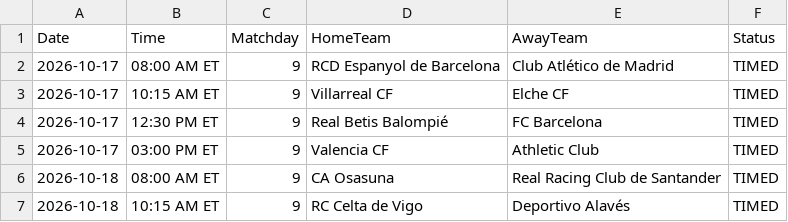
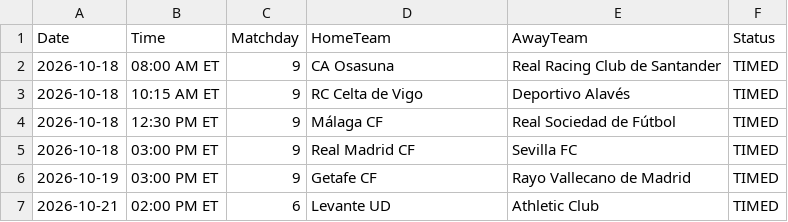
Before and after one commit to gmalbert/la-liga, a CSV file: data_files/upcoming_fixtures.csv, drawn as a sheet; only a part is shown; the shorter side is filled out with more unchanged rows; the diff names each change by its address in the sheet, - before the commit and + after, or states it on an @@ line.

```diff
--- a/data_files/upcoming_fixtures.csv
+++ b/data_files/upcoming_fixtures.csv
-row 2: 2026-10-17 | 08:00 AM ET | 9 | RCD Espanyol de Barcelona | Club Atlético de Madrid | TIMED
-row 3: 2026-10-17 | 10:15 AM ET | 9 | Villarreal CF | Elche CF | TIMED
-row 4: 2026-10-17 | 12:30 PM ET | 9 | Real Betis Balompié | FC Barcelona | TIMED
-row 5: 2026-10-17 | 03:00 PM ET | 9 | Valencia CF | Athletic Club | TIMED
```
Also changed, not shown: data_files/raw/match_weather.csv, data_files/raw/odds.csv, 3 other files.
